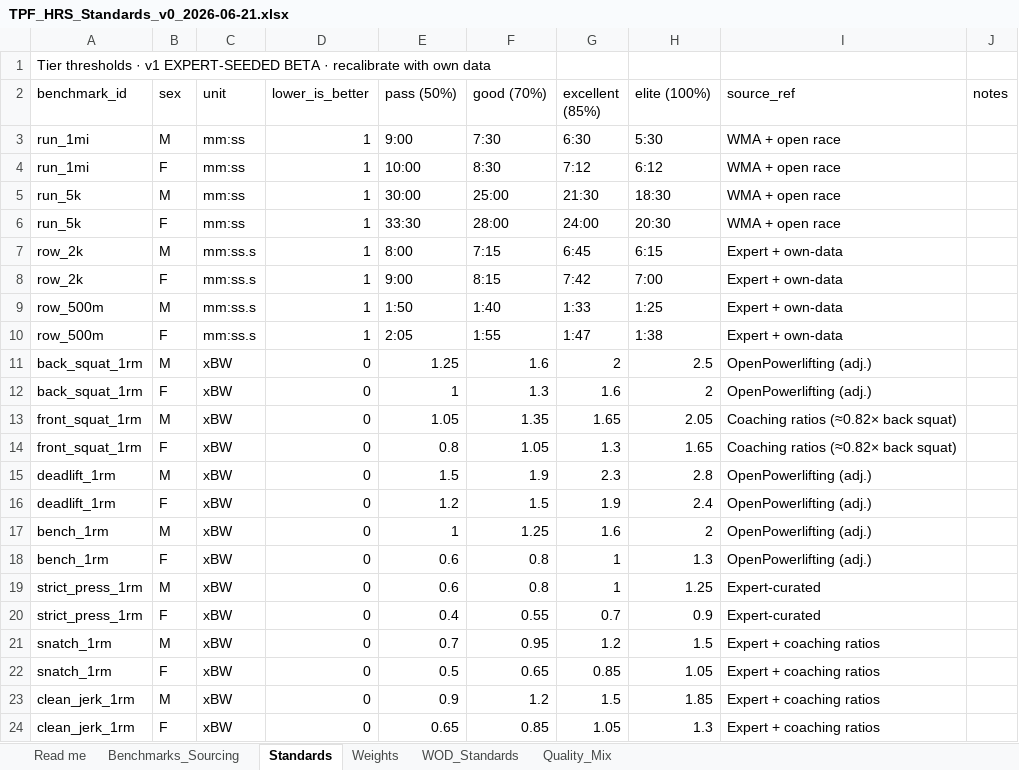
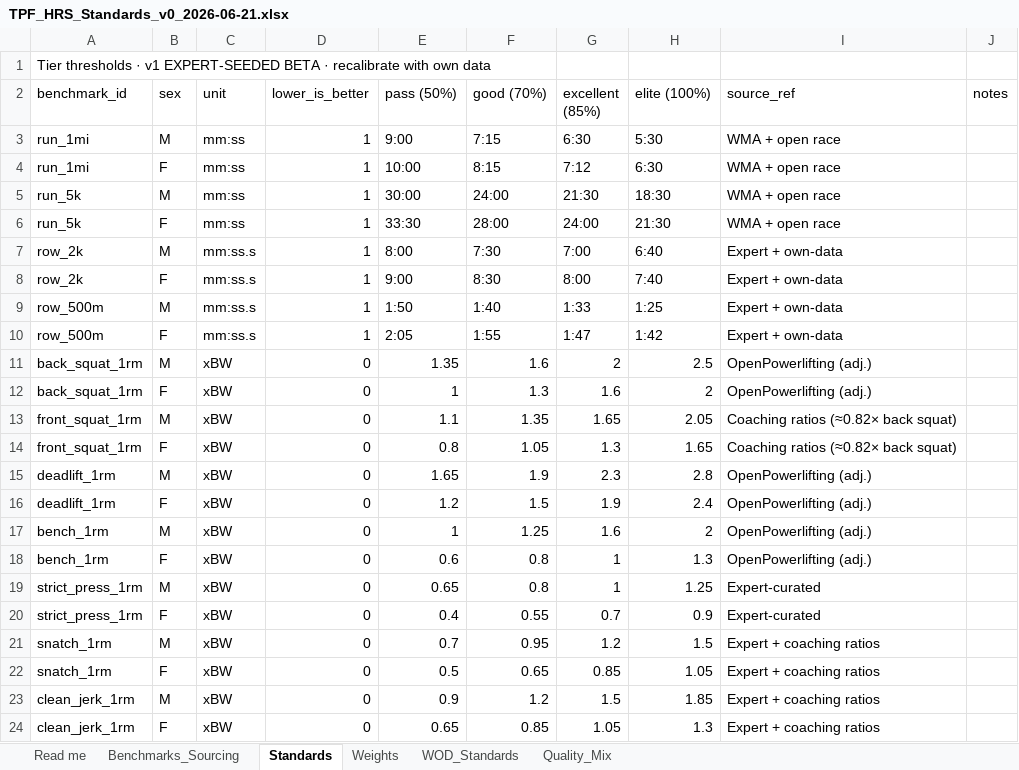
Before and after one commit to TGW7/TPFBenchmark, an Excel workbook: config/standards/TPF_HRS_Standards_v0_2026-06-21.xlsx, sheet Standards, drawn as a sheet; only a part is shown; values as stored, in another font and other column widths than the file's, no borders; the diff covers the shown part only; the diff names each change by its address in the sheet, - before the commit and + after, or states it on an @@ line.

```diff
--- a/config/standards/TPF_HRS_Standards_v0_2026-06-21.xlsx (sheet Standards)
+++ b/config/standards/TPF_HRS_Standards_v0_2026-06-21.xlsx (sheet Standards)
-F3 (good (70%)): 7:30
+F3 (good (70%)): 7:15
-F4 (good (70%)): 8:30
+F4 (good (70%)): 8:15
-H4 (elite (100%)): 6:12
+H4 (elite (100%)): 6:30
-F5 (good (70%)): 25:00
+F5 (good (70%)): 24:00
-H6 (elite (100%)): 20:30
+H6 (elite (100%)): 21:30
-F7 (good (70%)): 7:15
+F7 (good (70%)): 7:30
-G7 (excellent (85%)): 6:45
+G7 (excellent (85%)): 7:00
-H7 (elite (100%)): 6:15
+H7 (elite (100%)): 6:40
-F8 (good (70%)): 8:15
+F8 (good (70%)): 8:30
-G8 (excellent (85%)): 7:42
+G8 (excellent (85%)): 8:00
-H8 (elite (100%)): 7:00
+H8 (elite (100%)): 7:40
-H10 (elite (100%)): 1:38
+H10 (elite (100%)): 1:42
-E11 (pass (50%)): 1.25
+E11 (pass (50%)): 1.35
-E13 (pass (50%)): 1.05
+E13 (pass (50%)): 1.1
-E15 (pass (50%)): 1.5
+E15 (pass (50%)): 1.65
-E19 (pass (50%)): 0.6
+E19 (pass (50%)): 0.65
```
Also changed, not shown: 15 edited cells elsewhere in this sheet, sheet WOD_Standards, sheet Quality_Mix, sheet Weights, 8 other files.
